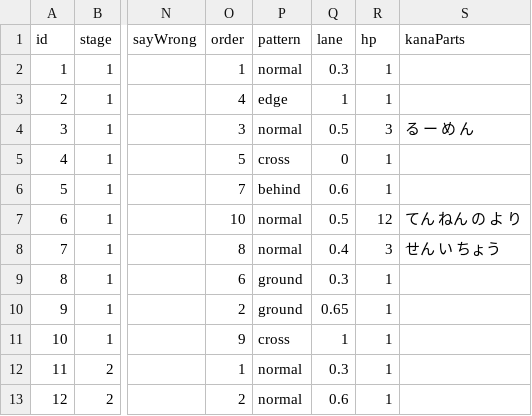
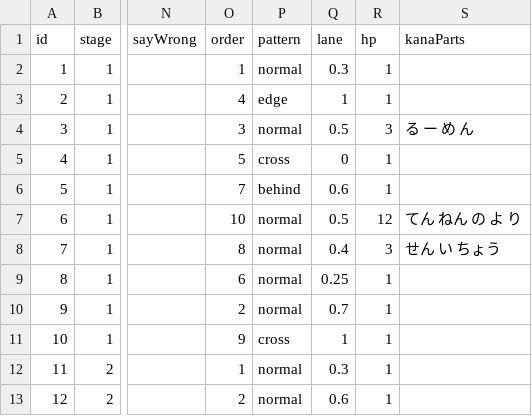
Before and after one commit to nttakahiro-ui/kieta-towel, a CSV file: docs/words.csv, drawn as a sheet; only a part is shown, gaps mark what is left out; the diff names each change by its address in the sheet, - before the commit and + after, or states it on an @@ line.

```diff
--- a/docs/words.csv
+++ b/docs/words.csv
-P9:P10 (pattern): ground
+P9:P10 (pattern): normal
-Q9 (lane): 0.3
+Q9 (lane): 0.25
-Q10 (lane): 0.65
+Q10 (lane): 0.7
```
Also changed, not shown: 8 other files.
